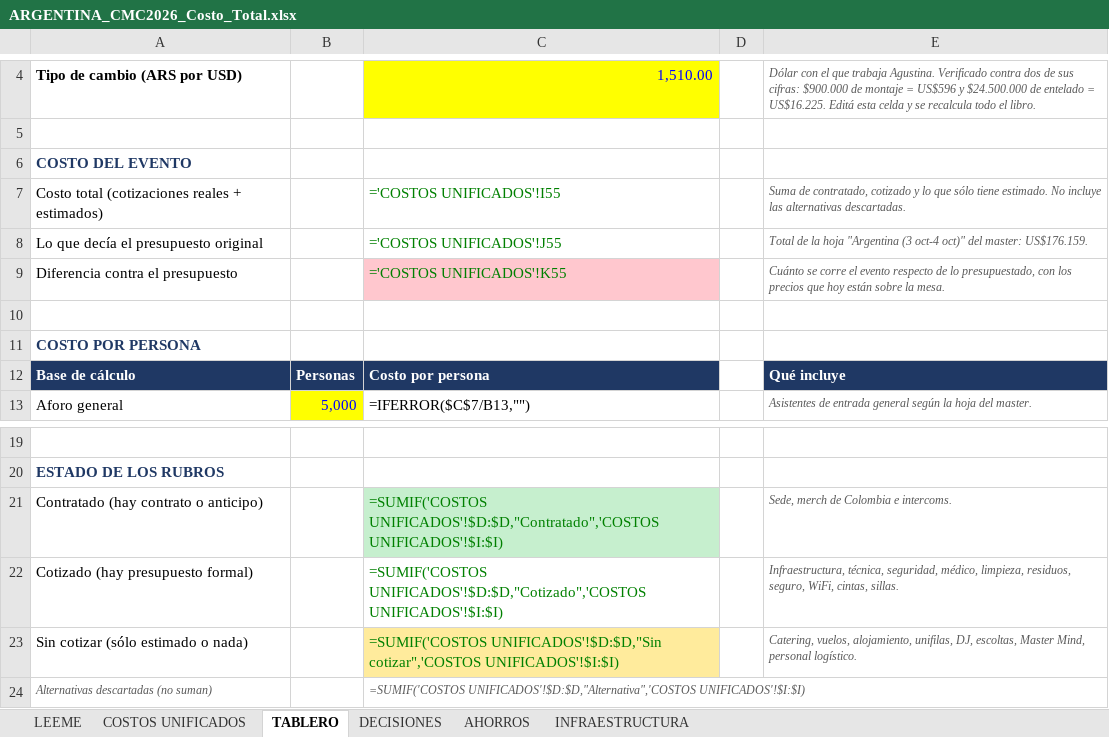
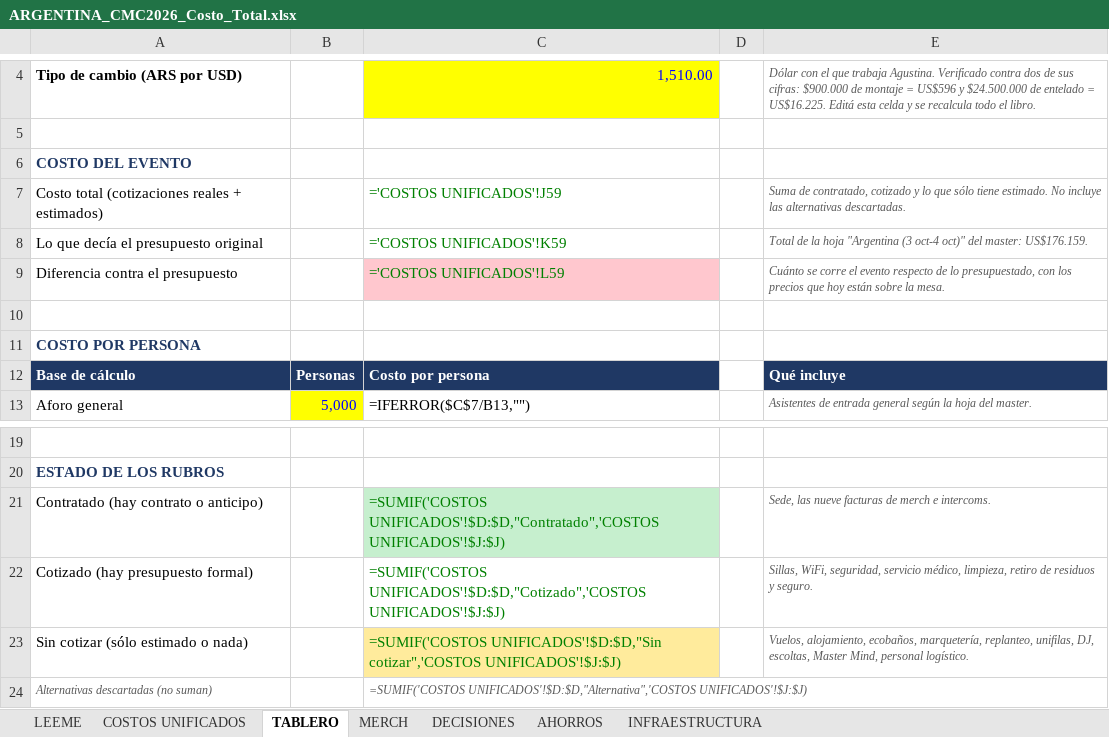
Before and after one commit to aguslorenzo369/aura-productions, an Excel workbook: ops/finanzas/ARGENTINA_CMC2026_Costo_Total.xlsx, sheet TABLERO, drawn as a sheet; only a part is shown, gaps mark what is left out; values as stored, in another font and other column widths than the file's, no borders; formulas without a stored value are shown as written; the diff names each change by its address in the sheet, - before the commit and + after, or states it on an @@ line.

```diff
--- a/ops/finanzas/ARGENTINA_CMC2026_Costo_Total.xlsx (sheet TABLERO)
+++ b/ops/finanzas/ARGENTINA_CMC2026_Costo_Total.xlsx (sheet TABLERO)
+sheet tab: MERCH
-C7: ='COSTOS UNIFICADOS'!I55
+C7: ='COSTOS UNIFICADOS'!J59
-C8: ='COSTOS UNIFICADOS'!J55
+C8: ='COSTOS UNIFICADOS'!K59
-C9: ='COSTOS UNIFICADOS'!K55
+C9: ='COSTOS UNIFICADOS'!L59
-C21: =SUMIF('COSTOS UNIFICADOS'!$D:$D,"Contratado",'COSTOS UNIFICADOS'!$I:$I)
+C21: =SUMIF('COSTOS UNIFICADOS'!$D:$D,"Contratado",'COSTOS UNIFICADOS'!$J:$J)
-E21: Sede, merch de Colombia e intercoms.
+E21: Sede, las nueve facturas de merch e intercoms.
-C22: =SUMIF('COSTOS UNIFICADOS'!$D:$D,"Cotizado",'COSTOS UNIFICADOS'!$I:$I)
+C22: =SUMIF('COSTOS UNIFICADOS'!$D:$D,"Cotizado",'COSTOS UNIFICADOS'!$J:$J)
-E22: Infraestructura, técnica, seguridad, médico, limpieza, residuos, seguro, WiFi, cintas, sillas.
+E22: Sillas, WiFi, seguridad, servicio médico, limpieza, retiro de residuos y seguro.
-C23: …UNIFICADOS'!$D:$D,"Sin cotizar",'COSTOS UNIFICADOS'!$I:$I)
+C23: …UNIFICADOS'!$D:$D,"Sin cotizar",'COSTOS UNIFICADOS'!$J:$J)
-E23: Catering, vuelos, alojamiento, unifilas, DJ,…
+E23: Vuelos, alojamiento, ecobaños, marquetería, replanteo, unifilas, DJ,…
-C24: =SUMIF('COSTOS UNIFICADOS'!$D:$D,"Alternativa",'COSTOS UNIFICADOS'!$I:$I)
+C24: =SUMIF('COSTOS UNIFICADOS'!$D:$D,"Alternativa",'COSTOS UNIFICADOS'!$J:$J)
```
Also changed, not shown: sheet COSTOS UNIFICADOS, sheet LEEME, sheet DECISIONES, 4 other files.
